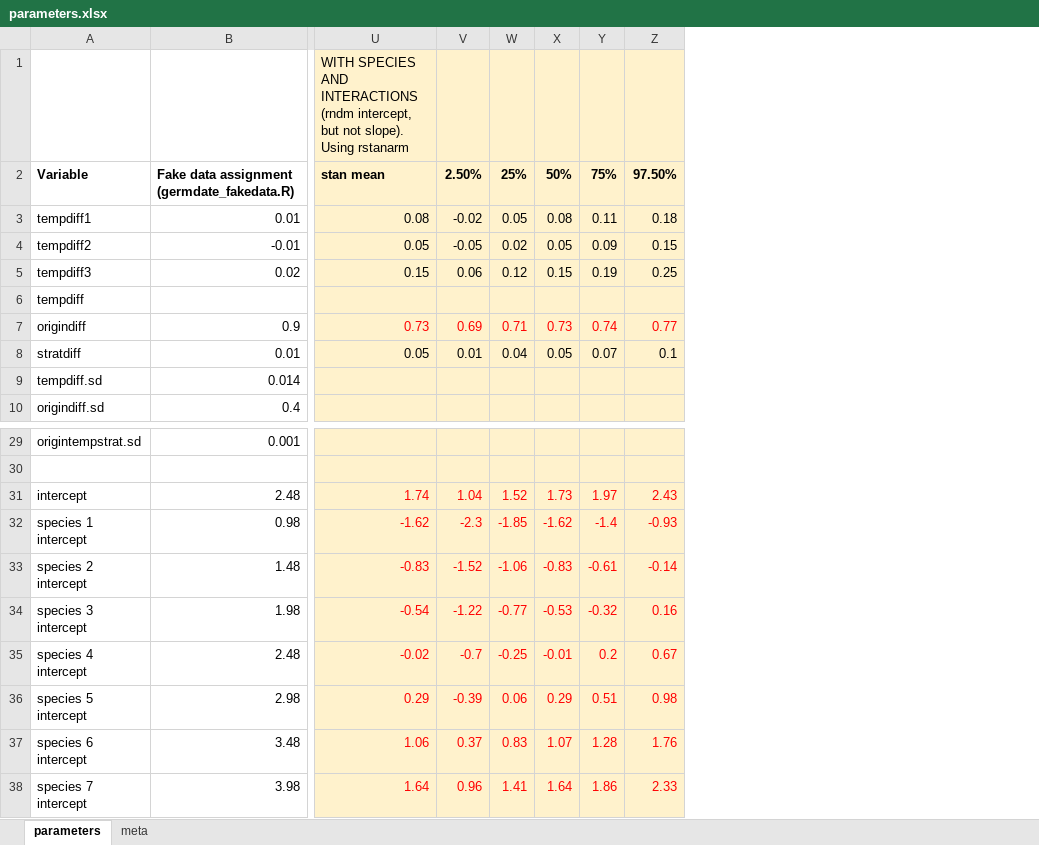
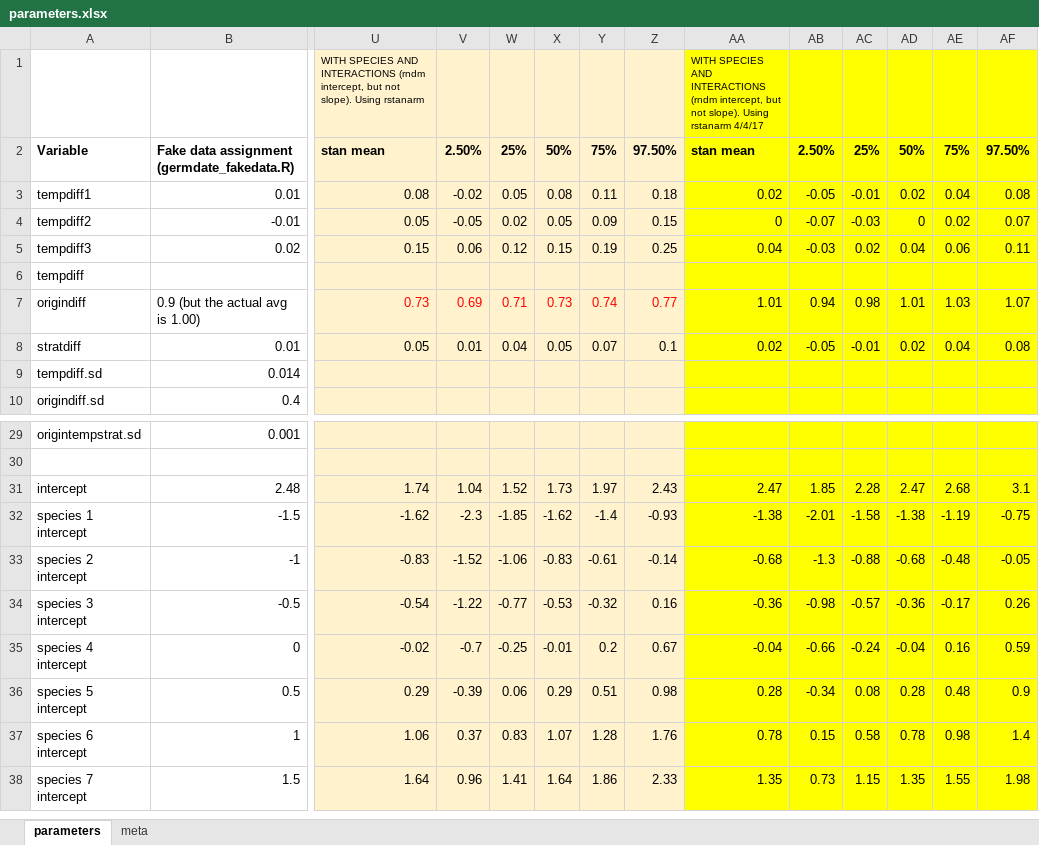
Before and after one commit to hneyster/germination_stan, an Excel workbook: parameters.xlsx, sheet parameters, drawn as a sheet; only a part is shown, gaps mark what is left out; values as stored, in another font and other column widths than the file's, no borders; the diff names each change by its address in the sheet, - before the commit and + after, or states it on an @@ line.

```diff
--- a/parameters.xlsx (sheet parameters)
+++ b/parameters.xlsx (sheet parameters)
+column AA, rows 1-8: WITH SPECIES AND INTERACTIONS (rndm intercept, but not slope). Using rstanarm 4/4/17 | stan mean | 0.02 | 0 | 0.04 |  | 1.01 | 0.02; rows 31-38: 2.47 | -1.38 | -0.68 | -0.36 | -0.04 | 0.28 | 0.78 | 1.35
+column AB, rows 2-8: 2.50% | -0.05 | -0.07 | -0.03 |  | 0.94 | -0.05; rows 31-38: 1.85 | -2.01 | -1.3 | -0.98 | -0.66 | -0.34 | 0.15 | 0.73
+column AC, rows 2-8: 25% | -0.01 | -0.03 | 0.02 |  | 0.98 | -0.01; rows 31-38: 2.28 | -1.58 | -0.88 | -0.57 | -0.24 | 0.08 | 0.58 | 1.15
+column AD, rows 2-8: 50% | 0.02 | 0 | 0.04 |  | 1.01 | 0.02; rows 31-38: 2.47 | -1.38 | -0.68 | -0.36 | -0.04 | 0.28 | 0.78 | 1.35
+column AE, rows 2-8: 75% | 0.04 | 0.02 | 0.06 |  | 1.03 | 0.04; rows 31-38: 2.68 | -1.19 | -0.48 | -0.17 | 0.16 | 0.48 | 0.98 | 1.55
+column AF, rows 2-8: 97.50% | 0.08 | 0.07 | 0.11 |  | 1.07 | 0.08; rows 31-38: 3.1 | -0.75 | -0.05 | 0.26 | 0.59 | 0.9 | 1.4 | 1.98
@@ U1 text size: smaller @@
-B7: 0.9
+B7: 0.9 (but the actual avg is 1.00)
-U31:Z38 text colour: #FF0000
+U31:Z38 text colour: black
-B32: 0.98
+B32: -1.5
-B33: 1.48
+B33: -1
-B34: 1.98
+B34: -0.5
-B35: 2.48
+B35: 0
-B36: 2.98
+B36: 0.5
-B37: 3.48
+B37: 1
-B38: 3.98
+B38: 1.5
```
Also changed, not shown: 5 other files.
